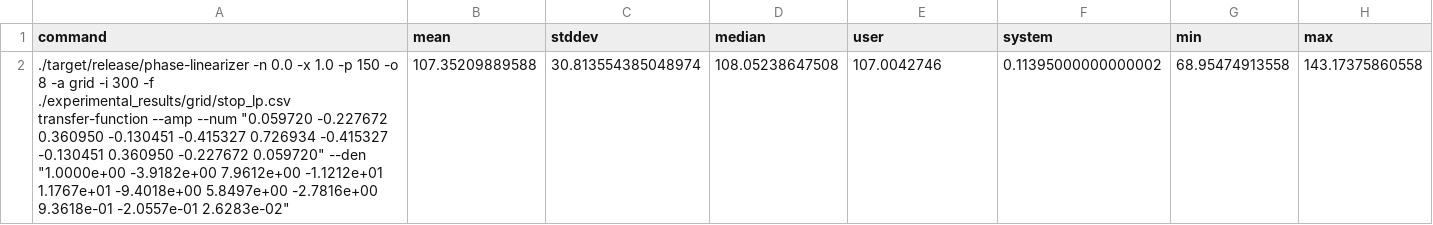
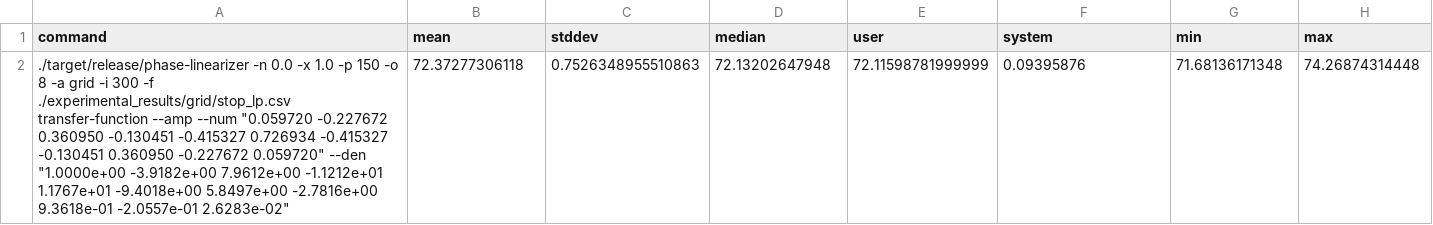
Before and after one commit to FluxTape/phase-linearizer, a CSV file: experimental_results/grid/stop_lp_timing.csv, drawn as a sheet; removed rows and columns are numbered as before the commit, all else as after; the diff names each change by its address in the sheet, - before the commit and + after, or states it on an @@ line.

```diff
--- a/experimental_results/grid/stop_lp_timing.csv
+++ b/experimental_results/grid/stop_lp_timing.csv
-row 2: ./target/release/phase-linearizer -n 0.0 -x 1.0 -p 150 -o 8 -a grid -i 300 -f ./experimental_results/grid/stop_lp.csv transfer-function --amp --num "0.059720 -0.227672 0.360950 -0.130451 -0.415327 0.726934 -0.415327 -0.130451 0.360950 -0.227672 0.059720" --den "1.0000e+00 -3.9182e+00 7.9612e+00 -1.1212e+01 1.1767e+01 -9.4018e+00 5.8497e+00 -2.7816e+00 9.3618e-01 -2.0557e-01 2.6283e-02" | 107.35209889588 | 30.813554385048974 | 108.05238647508 | 107.0042746 | 0.11395000000000002 | 68.95474913558 | 143.17375860558
+row 2: ./target/release/phase-linearizer -n 0.0 -x 1.0 -p 150 -o 8 -a grid -i 300 -f ./experimental_results/grid/stop_lp.csv transfer-function --amp --num "0.059720 -0.227672 0.360950 -0.130451 -0.415327 0.726934 -0.415327 -0.130451 0.360950 -0.227672 0.059720" --den "1.0000e+00 -3.9182e+00 7.9612e+00 -1.1212e+01 1.1767e+01 -9.4018e+00 5.8497e+00 -2.7816e+00 9.3618e-01 -2.0557e-01 2.6283e-02" | 72.37277306118 | 0.7526348955510863 | 72.13202647948 | 72.11598781999999 | 0.09395876 | 71.68136171348 | 74.26874314448
```
Also changed, not shown: experimental_results/grid/cheby_lp_timing.csv.
